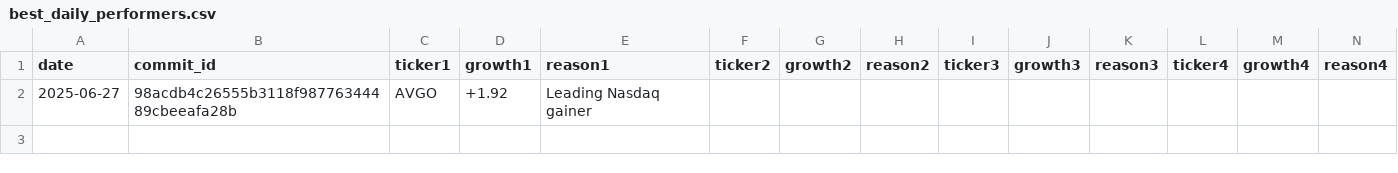
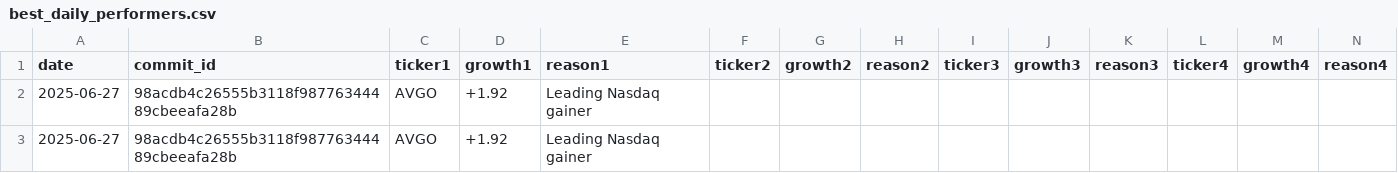
Before and after one commit to vinaykudari/stocklerts, a CSV file: resources/best_daily_performers.csv, drawn as a sheet; only a part is shown; rows hold the shown columns only; the diff names each change by its address in the sheet, - before the commit and + after, or states it on an @@ line.

Commit message:
Add best performers 2025-06-27

```diff
--- a/resources/best_daily_performers.csv
+++ b/resources/best_daily_performers.csv
+row 3: 2025-06-27 | 98acdb4c26555b3118f98776344489cbeeafa28b | AVGO | +1.92 | Leading Nasdaq gainer
```
